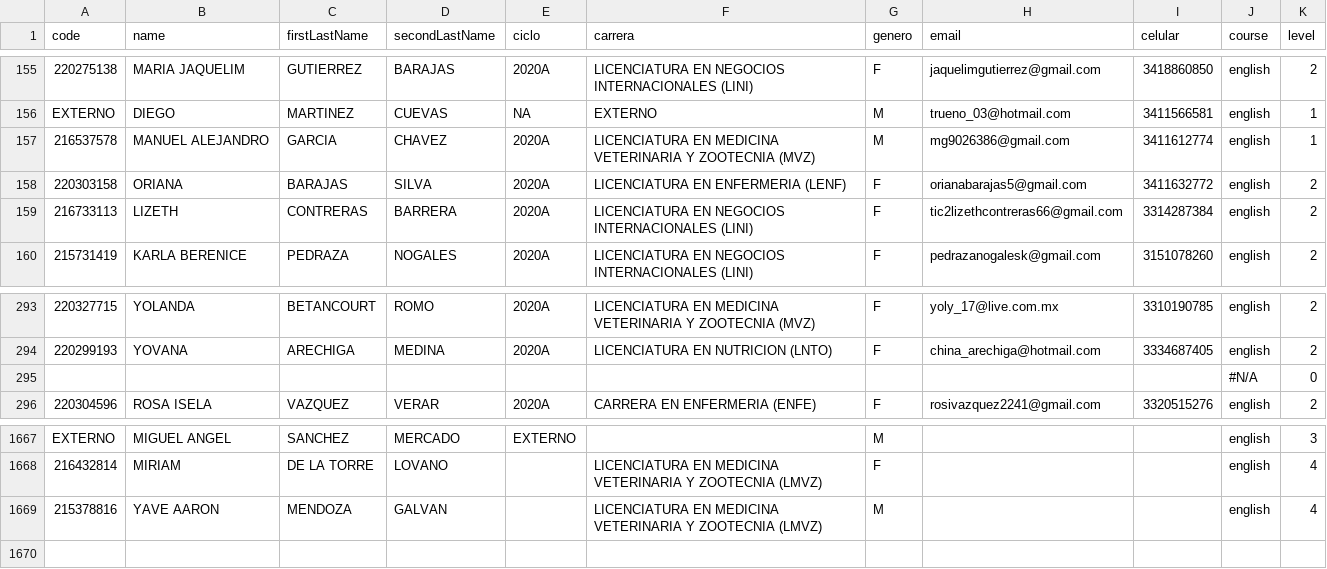
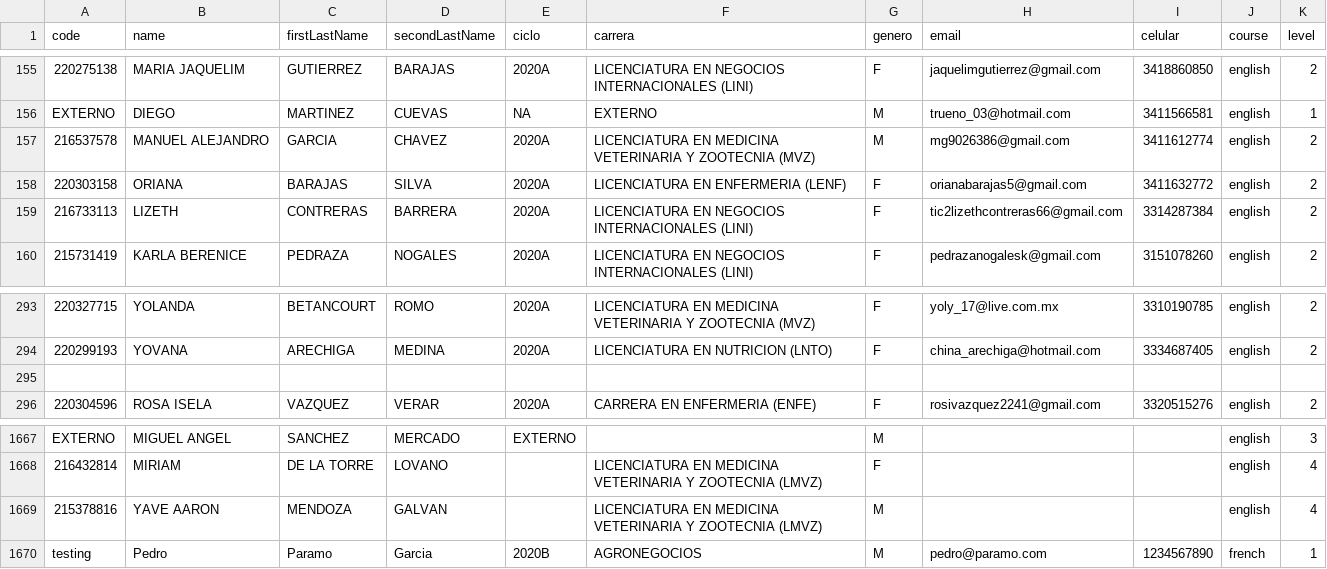
Before and after one commit to grochadc/filex-registro, a CSV file: data/students.csv, drawn as a sheet; only a part is shown, gaps mark what is left out; the diff names each change by its address in the sheet, - before the commit and + after, or states it on an @@ line.

```diff
--- a/data/students.csv
+++ b/data/students.csv
-K157 (level): 1
+K157 (level): 2
-row 295:  |  |  |  |  |  |  |  |  | #N/A | 0
+row 295: (empty)
+row 1670: testing | Pedro | Paramo | Garcia | 2020B | AGRONEGOCIOS | M | pedro@paramo.com | 1234567890 | french | 1
```
Also changed, not shown: data/nuevo_ingreso.csv.
